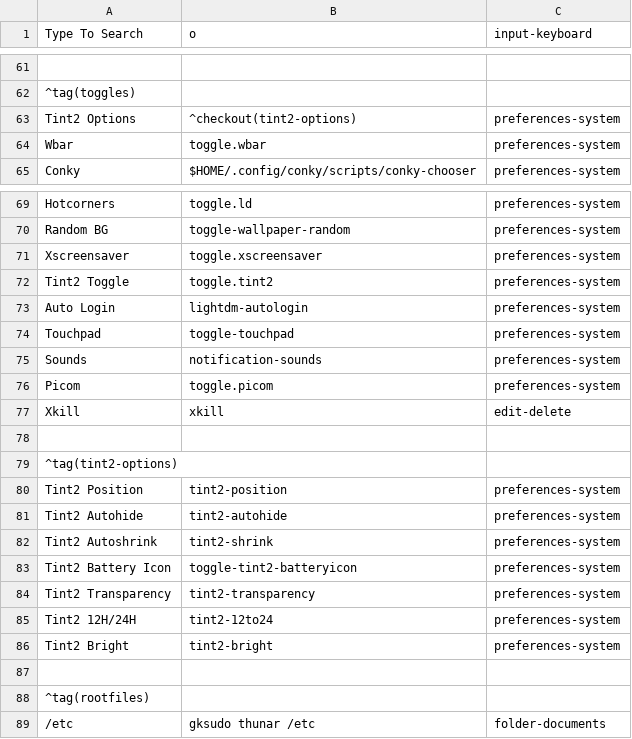
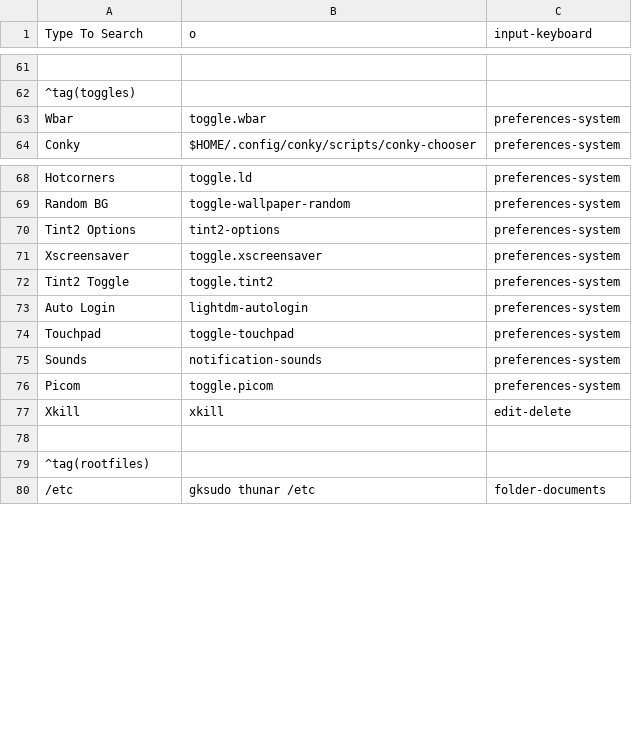
Before and after one commit to sleekmason/Lilidog, a CSV file: config/includes.chroot_after_packages/etc/skel/.config/jgmenu/jgmenu.bak/mymenu.csv, drawn as a sheet; only a part is shown, gaps mark what is left out; removed rows and columns are numbered as before the commit, all else as after; the diff names each change by its address in the sheet, - before the commit and + after, or states it on an @@ line.

Commit message:
Created yad dialog for the tint2 options in the toggles menu. - added .desktop file for LD-installers to /usr/share/applications. - Moved tint2 options in menu and changed format to yad dialog. - Changed icons in tint2 options dialog in panel to use same icons.

```diff
--- a/config/includes.chroot_after_packages/etc/skel/.config/jgmenu/jgmenu.bak/mymenu.csv
+++ b/config/includes.chroot_after_packages/etc/skel/.config/jgmenu/jgmenu.bak/mymenu.csv
-row 63: Tint2 Options | ^checkout(tint2-options) | preferences-system
+row 70: Tint2 Options | tint2-options | preferences-system
-row 78: (empty)
-row 79: ^tag(tint2-options)
-row 80: Tint2 Position | tint2-position | preferences-system
-row 81: Tint2 Autohide | tint2-autohide | preferences-system
-row 82: Tint2 Autoshrink | tint2-shrink | preferences-system
-row 83: Tint2 Battery Icon | toggle-tint2-batteryicon | preferences-system
-row 84: Tint2 Transparency | tint2-transparency | preferences-system
-row 85: Tint2 12H/24H | tint2-12to24 | preferences-system
-row 86: Tint2 Bright | tint2-bright | preferences-system
```
Also changed, not shown: config/includes.chroot_after_packages/etc/skel/.config/jgmenu/mymenu.csv, 4 other files.
